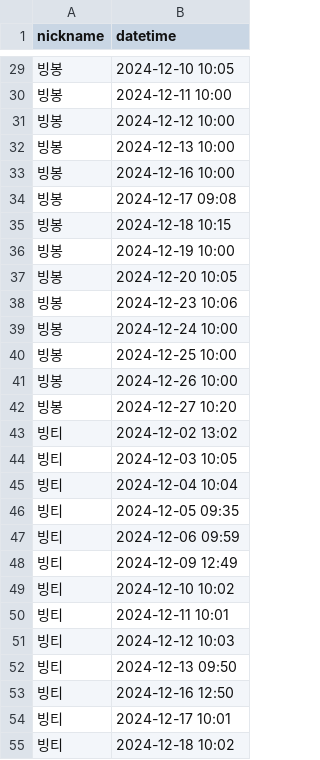
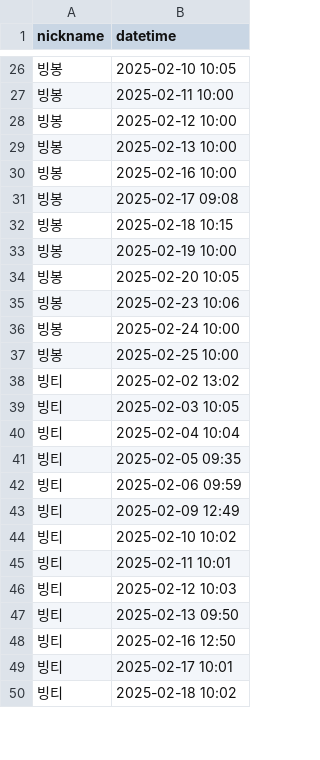
Before and after one commit to woowacourse/java-attendance, a CSV file: src/main/resources/attendances.csv, drawn as a sheet; only a part is shown, gaps mark what is left out; the diff covers the shown part only.

```diff
--- a/src/main/resources/attendances.csv
+++ b/src/main/resources/attendances.csv
@@ -29,27 +26,25 @@ nickname,datetime
-빙봉,2024-12-10 10:05
-빙봉,2024-12-11 10:00
-빙봉,2024-12-12 10:00
-빙봉,2024-12-13 10:00
-빙봉,2024-12-16 10:00
-빙봉,2024-12-17 09:08
-빙봉,2024-12-18 10:15
-빙봉,2024-12-19 10:00
-빙봉,2024-12-20 10:05
-빙봉,2024-12-23 10:06
-빙봉,2024-12-24 10:00
-빙봉,2024-12-25 10:00
-빙봉,2024-12-26 10:00
-빙봉,2024-12-27 10:20
-빙티,2024-12-02 13:02
-빙티,2024-12-03 10:05
-빙티,2024-12-04 10:04
-빙티,2024-12-05 09:35
-빙티,2024-12-06 09:59
-빙티,2024-12-09 12:49
-빙티,2024-12-10 10:02
-빙티,2024-12-11 10:01
-빙티,2024-12-12 10:03
-빙티,2024-12-13 09:50
-빙티,2024-12-16 12:50
-빙티,2024-12-17 10:01
-빙티,2024-12-18 10:02
+빙봉,2025-02-10 10:05
+빙봉,2025-02-11 10:00
+빙봉,2025-02-12 10:00
+빙봉,2025-02-13 10:00
+빙봉,2025-02-16 10:00
+빙봉,2025-02-17 09:08
+빙봉,2025-02-18 10:15
+빙봉,2025-02-19 10:00
+빙봉,2025-02-20 10:05
+빙봉,2025-02-23 10:06
+빙봉,2025-02-24 10:00
+빙봉,2025-02-25 10:00
+빙티,2025-02-02 13:02
+빙티,2025-02-03 10:05
+빙티,2025-02-04 10:04
+빙티,2025-02-05 09:35
+빙티,2025-02-06 09:59
+빙티,2025-02-09 12:49
+빙티,2025-02-10 10:02
+빙티,2025-02-11 10:01
+빙티,2025-02-12 10:03
+빙티,2025-02-13 09:50
+빙티,2025-02-16 12:50
+빙티,2025-02-17 10:01
+빙티,2025-02-18 10:02
```
Also changed, not shown: 7 removed rows and 47 edited cells elsewhere in this file, 18 other files.
